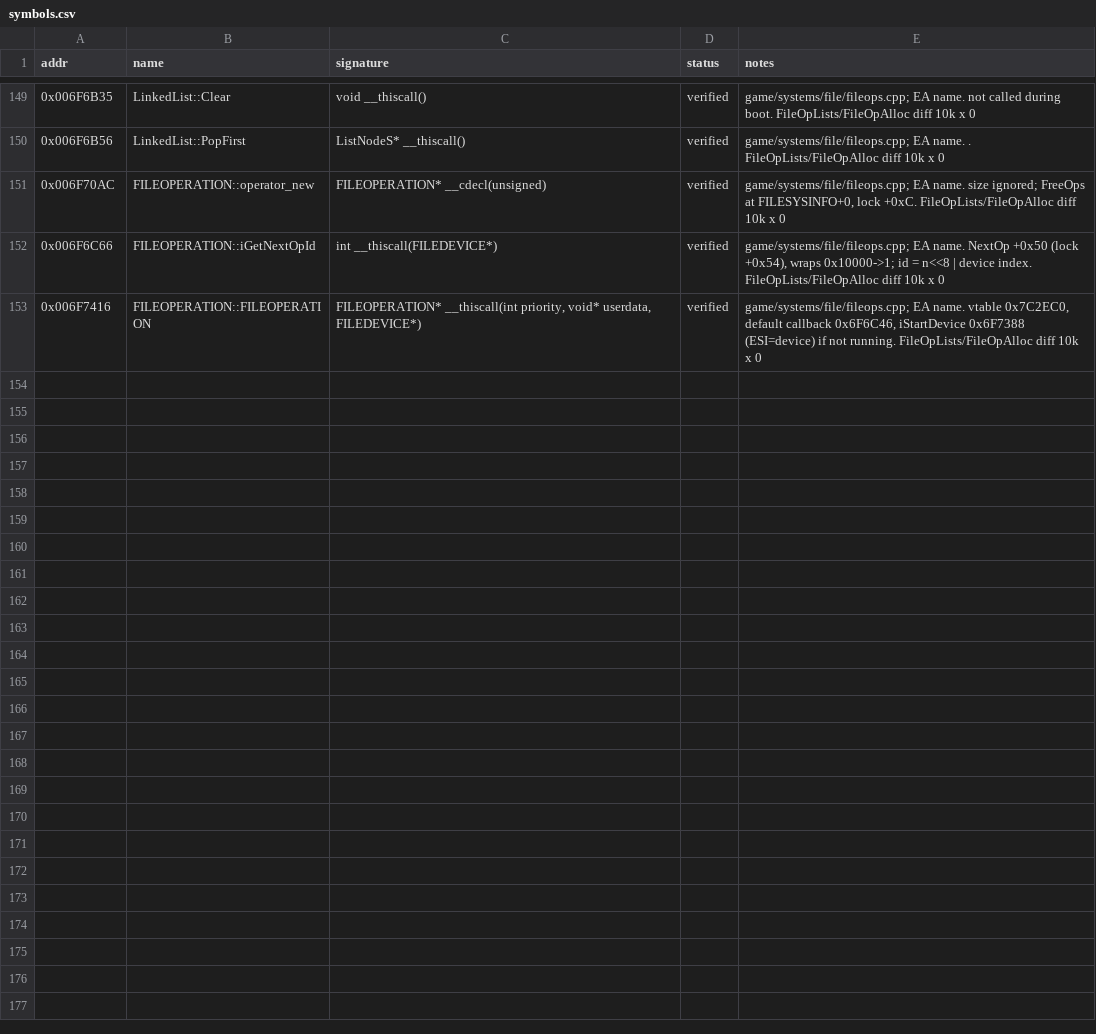
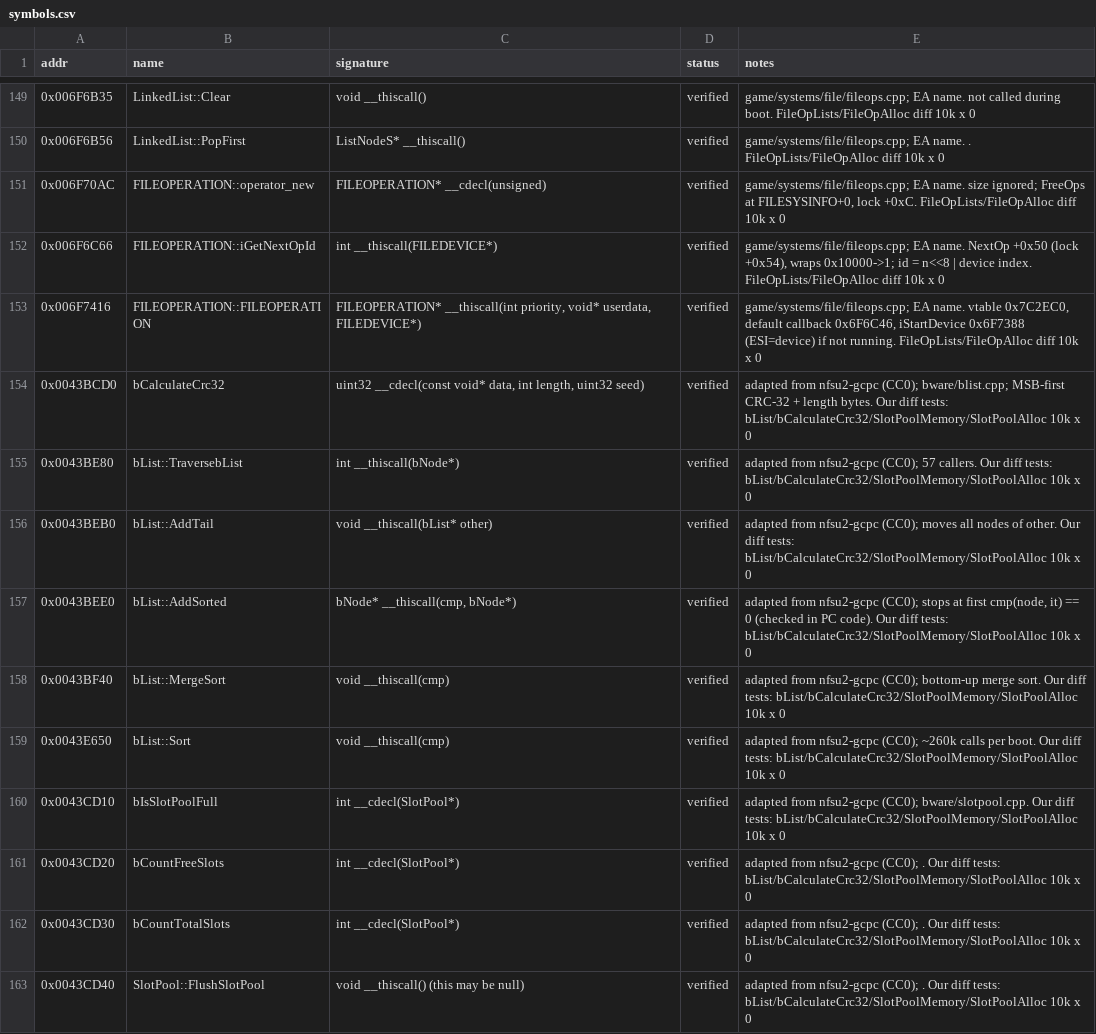
Before and after one commit to IamN4m3l3ss/nfsu2-rewrite, a CSV file: docs/symbols.csv, drawn as a sheet; only a part is shown, gaps mark what is left out; the diff covers the shown part only; the diff names each change by its address in the sheet, - before the commit and + after, or states it on an @@ line.

```diff
--- a/docs/symbols.csv
+++ b/docs/symbols.csv
+row 154: 0x0043BCD0 | bCalculateCrc32 | uint32 __cdecl(const void* data, int length, uint32 seed) | verified | adapted from nfsu2-gcpc (CC0); bware/blist.cpp; MSB-first CRC-32 + length bytes. Our diff tests: bList/bCalculateCrc32/SlotPoolMemory/SlotPoolAlloc 10k x 0
+row 155: 0x0043BE80 | bList::TraversebList | int __thiscall(bNode*) | verified | adapted from nfsu2-gcpc (CC0); 57 callers. Our diff tests: bList/bCalculateCrc32/SlotPoolMemory/SlotPoolAlloc 10k x 0
+row 156: 0x0043BEB0 | bList::AddTail | void __thiscall(bList* other) | verified | adapted from nfsu2-gcpc (CC0); moves all nodes of other. Our diff tests: bList/bCalculateCrc32/SlotPoolMemory/SlotPoolAlloc 10k x 0
+row 157: 0x0043BEE0 | bList::AddSorted | bNode* __thiscall(cmp, bNode*) | verified | adapted from nfsu2-gcpc (CC0); stops at first cmp(node, it) == 0 (checked in PC code). Our diff tests: bList/bCalculateCrc32/SlotPoolMemory/SlotPoolAlloc 10k x 0
+row 158: 0x0043BF40 | bList::MergeSort | void __thiscall(cmp) | verified | adapted from nfsu2-gcpc (CC0); bottom-up merge sort. Our diff tests: bList/bCalculateCrc32/SlotPoolMemory/SlotPoolAlloc 10k x 0
+row 159: 0x0043E650 | bList::Sort | void __thiscall(cmp) | verified | adapted from nfsu2-gcpc (CC0); ~260k calls per boot. Our diff tests: bList/bCalculateCrc32/SlotPoolMemory/SlotPoolAlloc 10k x 0
+row 160: 0x0043CD10 | bIsSlotPoolFull | int __cdecl(SlotPool*) | verified | adapted from nfsu2-gcpc (CC0); bware/slotpool.cpp. Our diff tests: bList/bCalculateCrc32/SlotPoolMemory/SlotPoolAlloc 10k x 0
+row 161: 0x0043CD20 | bCountFreeSlots | int __cdecl(SlotPool*) | verified | adapted from nfsu2-gcpc (CC0); . Our diff tests: bList/bCalculateCrc32/SlotPoolMemory/SlotPoolAlloc 10k x 0
+row 162: 0x0043CD30 | bCountTotalSlots | int __cdecl(SlotPool*) | verified | adapted from nfsu2-gcpc (CC0); . Our diff tests: bList/bCalculateCrc32/SlotPoolMemory/SlotPoolAlloc 10k x 0
+row 163: 0x0043CD40 | SlotPool::FlushSlotPool | void __thiscall() (this may be null) | verified | adapted from nfsu2-gcpc (CC0); . Our diff tests: bList/bCalculateCrc32/SlotPoolMemory/SlotPoolAlloc 10k x 0
```
Also changed, not shown: 10 added rows elsewhere in this file, 9 other files.
